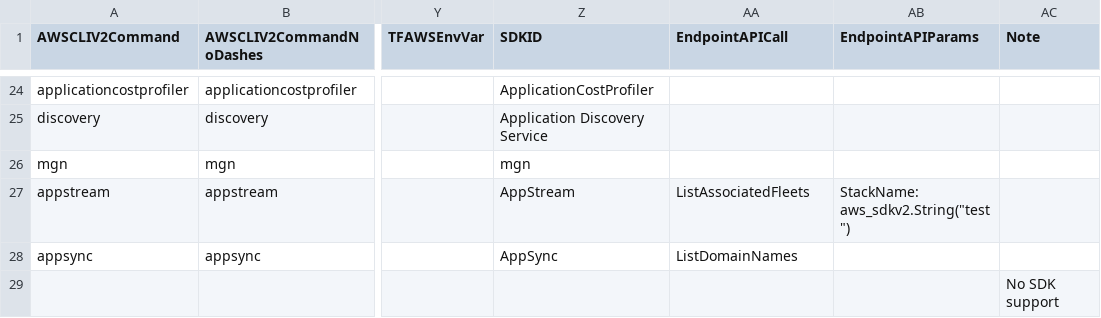
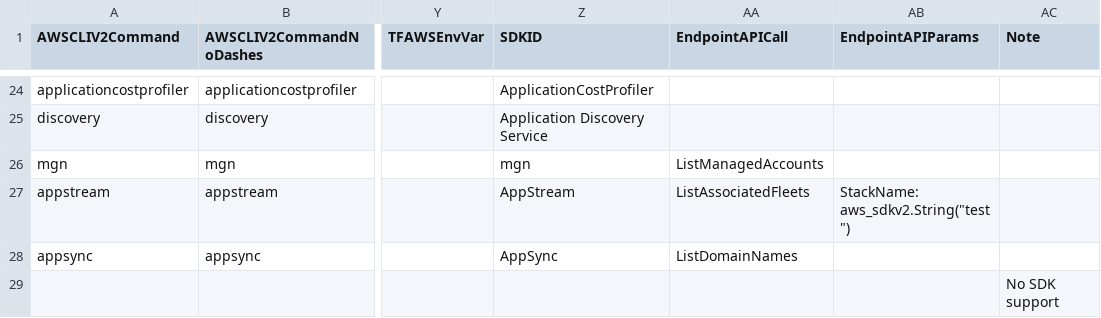
Before and after one commit to marco-810/terraform-provider-aws, a CSV file: names/data/names_data.csv, drawn as a sheet; only a part is shown, gaps mark what is left out; the diff names each change by its address in the sheet, - before the commit and + after, or states it on an @@ line.

Commit message:
Generated initial files for MGN service using `make gen` and `go mod tidy` as per: https://hashicorp.github.io/terraform-provider-aws/add-a-new-service/

```diff
--- a/names/data/names_data.csv
+++ b/names/data/names_data.csv
-AA26 (EndpointAPICall): (empty)
+AA26 (EndpointAPICall): ListManagedAccounts
```
Also changed, not shown: 12 other files.
